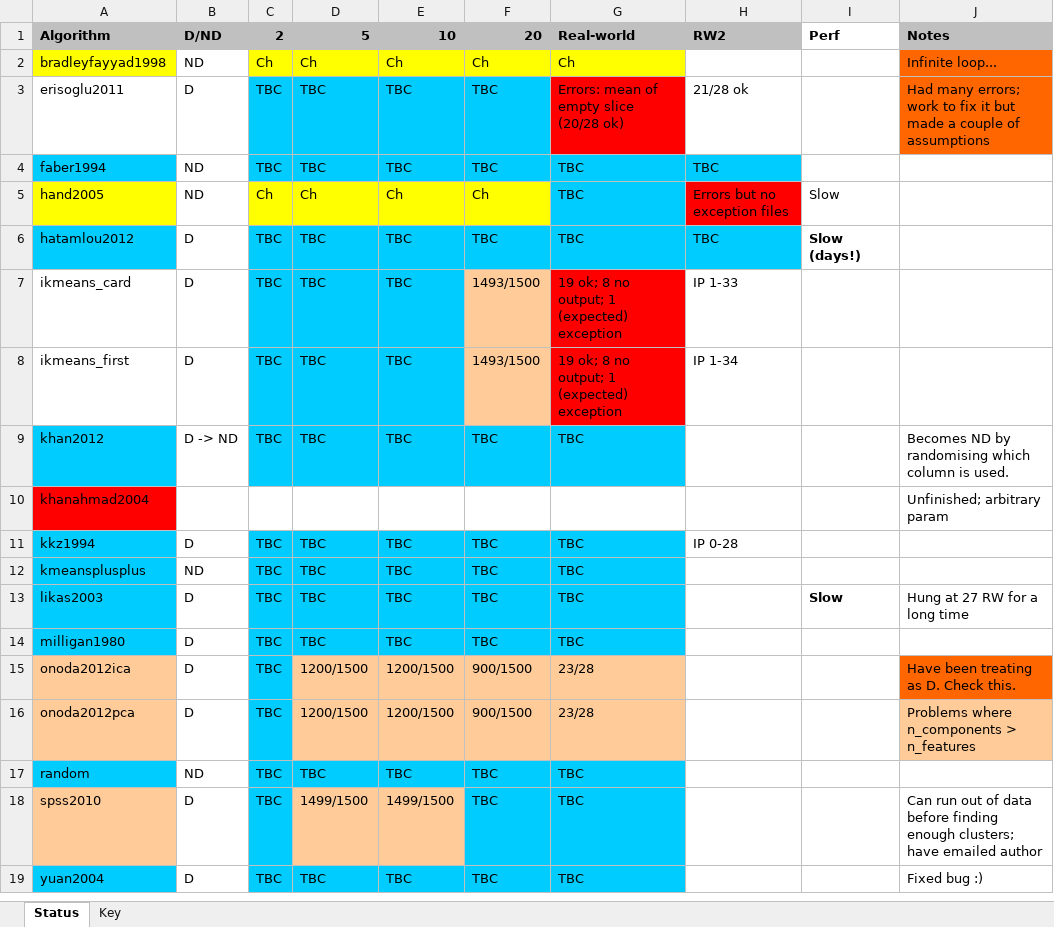
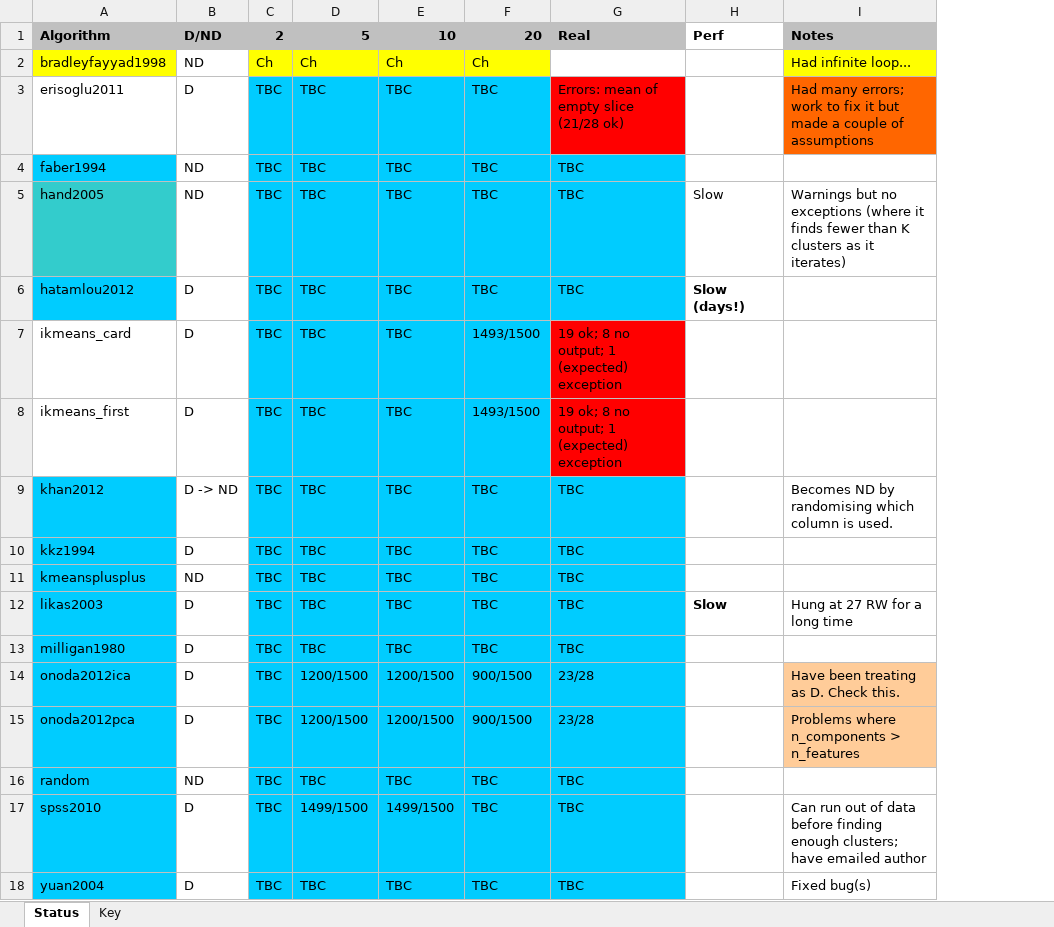
Before and after one commit to simonharris/pykmeans, an Excel workbook: _notes/status_exp.xlsx, sheet Status, drawn as a sheet; values as stored, in another font and other column widths than the file's, no borders; removed rows and columns are numbered as before the commit, all else as after; the diff names each change by its address in the sheet, - before the commit and + after, or states it on an @@ line.

Commit message:
Latest notes etc

```diff
--- a/_notes/status_exp.xlsx (sheet Status)
+++ b/_notes/status_exp.xlsx (sheet Status)
-column H, rows 1-8: RW2 |  | 21/28 ok | TBC | Errors but no exception files | TBC | IP 1-33 | IP 1-34; row 11: IP 0-28
-G1: Real-world
+G1: Real
-G2: Ch
+G2: (empty)
-G2 fill: #FFFF00
+G2 fill: none
-I2: Infinite loop...
+I2: Had infinite loop...
-I2 fill: #FF6600
+I2 fill: #FFFF00
-G3: Errors: mean of empty slice (20/28 ok)
+G3: Errors: mean of empty slice (21/28 ok)
-A5 fill: #FFFF00
+A5 fill: #33CCCC
-C5: Ch
+C5: TBC
-C5:F5 fill: #FFFF00
+C5:F5 fill: #00CCFF
-D5: Ch
+D5: TBC
-E5: Ch
+E5: TBC
-F5: Ch
+F5: TBC
-I5: (empty)
+I5: Warnings but no exceptions (where it finds fewer than K clusters as it iterates)
-F7:F8 fill: #FFCC99
+F7:F8 fill: #00CCFF
-row 10: khanahmad2004 |  |  |  |  |  |  |  |  | Unfinished; arbitrary param
-A14:A15 fill: #FFCC99
+A14:A15 fill: #00CCFF
-D14:G15 fill: #FFCC99
+D14:G15 fill: #00CCFF
-I14 fill: #FF6600
+I14 fill: #FFCC99
-A17 fill: #FFCC99
+A17 fill: #00CCFF
-D17:E17 fill: #FFCC99
+D17:E17 fill: #00CCFF
-I18: Fixed bug :)
+I18: Fixed bug(s)
```
Also changed, not shown: 2 other files.
